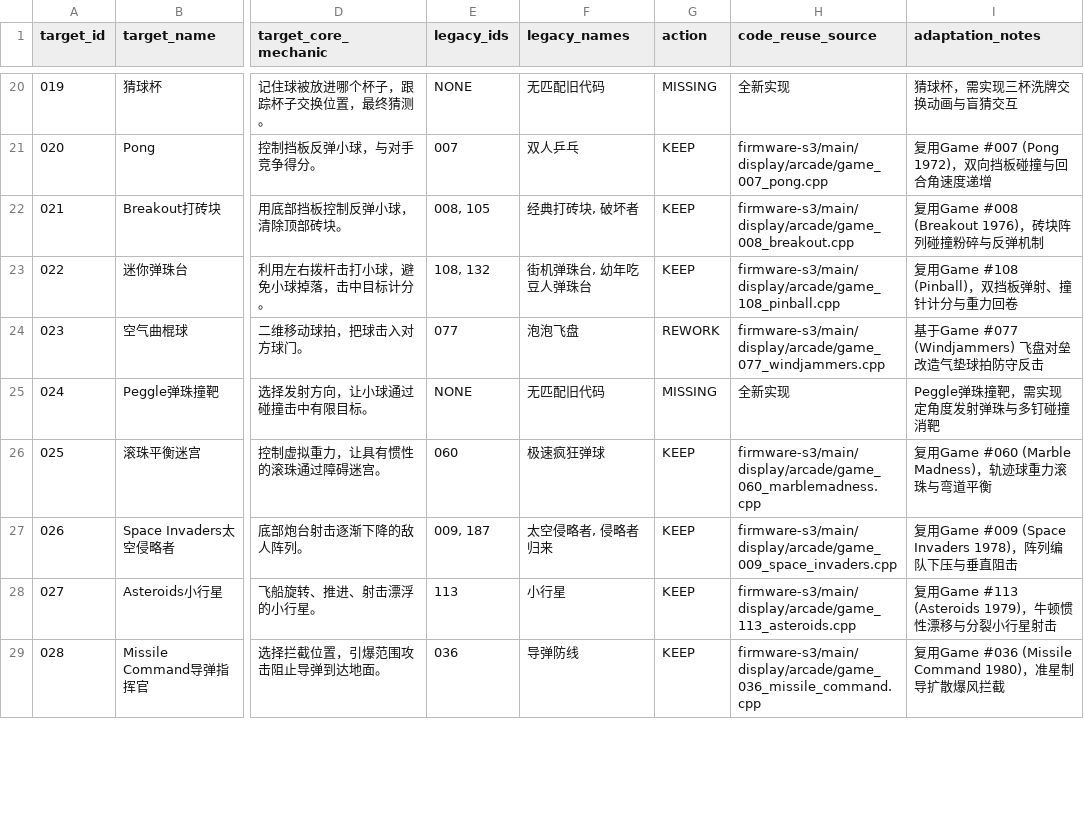
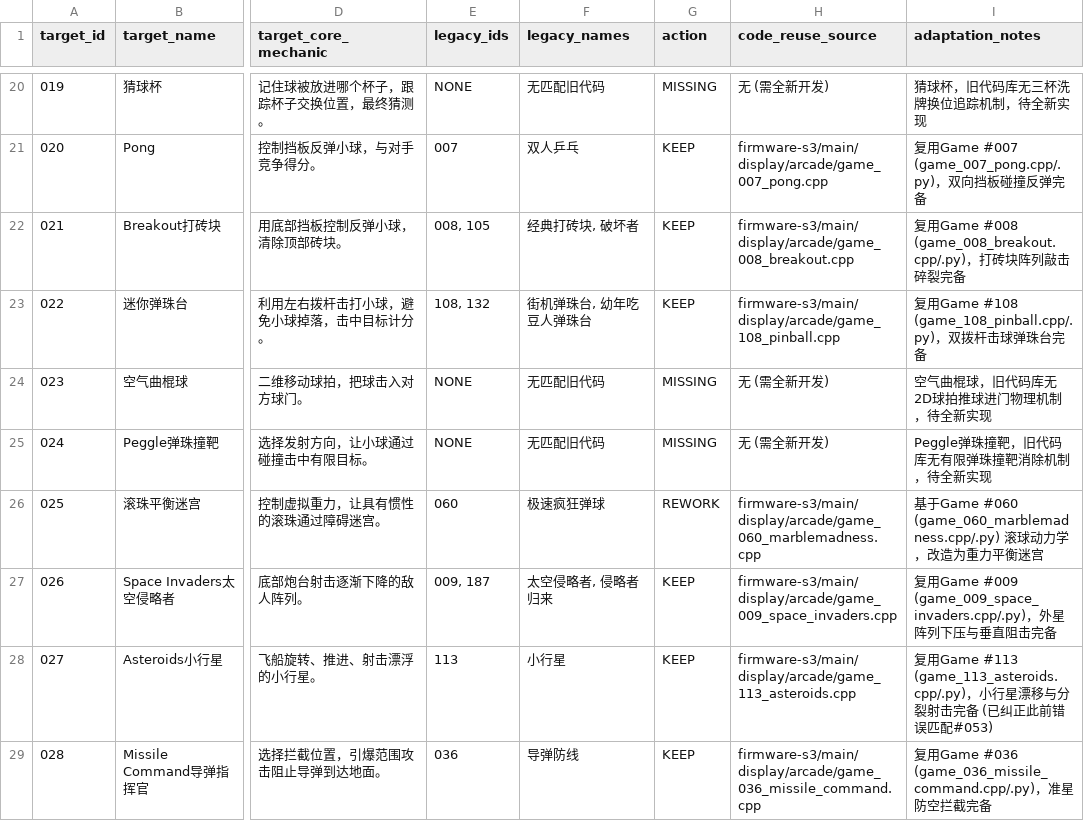
Before and after one commit to DongFengPo1412/Intelligent-Lighting-Control-System-Pro, a CSV file: legacy_to_target.csv, drawn as a sheet; only a part is shown, gaps mark what is left out; the diff covers the shown part only; the diff names each change by its address in the sheet, - before the commit and + after, or states it on an @@ line.

Commit message:
fix(audit): correct legacy counts, Tetris mapping, strict 6-tier acceptance and power model

```diff
--- a/legacy_to_target.csv
+++ b/legacy_to_target.csv
-H20 (code_reuse_source): 全新实现
+H20 (code_reuse_source): 无 (需全新开发)
-I20 (adaptation_notes): 猜球杯，需实现三杯洗牌交换动画与盲猜交互
+I20 (adaptation_notes): 猜球杯，旧代码库无三杯洗牌换位追踪机制，待全新实现
-I21 (adaptation_notes): 复用Game #007 (Pong 1972)，双向挡板碰撞与回合角速度递增
+I21 (adaptation_notes): 复用Game #007 (game_007_pong.cpp/.py)，双向挡板碰撞反弹完备
-I22 (adaptation_notes): 复用Game #008 (Breakout 1976)，砖块阵列碰撞粉碎与反弹机制
+I22 (adaptation_notes): 复用Game #008 (game_008_breakout.cpp/.py)，打砖块阵列敲击碎裂完备
-I23 (adaptation_notes): 复用Game #108 (Pinball)，双挡板弹射、撞针计分与重力回卷
+I23 (adaptation_notes): 复用Game #108 (game_108_pinball.cpp/.py)，双拨杆击球弹珠台完备
-E24 (legacy_ids): 077
+E24 (legacy_ids): NONE
-F24 (legacy_names): 泡泡飞盘
+F24 (legacy_names): 无匹配旧代码
-G24 (action): REWORK
+G24 (action): MISSING
-H24 (code_reuse_source): firmware-s3/main/display/arcade/game_077_windjammers.cpp
+H24 (code_reuse_source): 无 (需全新开发)
-I24 (adaptation_notes): 基于Game #077 (Windjammers) 飞盘对垒改造气垫球拍防守反击
+I24 (adaptation_notes): 空气曲棍球，旧代码库无2D球拍推球进门物理机制，待全新实现
-H25 (code_reuse_source): 全新实现
+H25 (code_reuse_source): 无 (需全新开发)
-I25 (adaptation_notes): Peggle弹珠撞靶，需实现定角度发射弹珠与多钉碰撞消靶
+I25 (adaptation_notes): Peggle弹珠撞靶，旧代码库无有限弹珠撞靶消除机制，待全新实现
-G26 (action): KEEP
+G26 (action): REWORK
-I26 (adaptation_notes): 复用Game #060 (Marble Madness)，轨迹球重力滚珠与弯道平衡
+I26 (adaptation_notes): 基于Game #060 (game_060_marblemadness.cpp/.py) 滚球动力学，改造为重力平衡迷宫
-I27 (adaptation_notes): 复用Game #009 (Space Invaders 1978)，阵列编队下压与垂直阻击
+I27 (adaptation_notes): 复用Game #009 (game_009_space_invaders.cpp/.py)，外星阵列下压与垂直阻击完备
-I28 (adaptation_notes): 复用Game #113 (Asteroids 1979)，牛顿惯性漂移与分裂小行星射击
+I28 (adaptation_notes): 复用Game #113 (game_113_asteroids.cpp/.py)，小行星漂移与分裂射击完备 (已纠正此前错误匹配#053)
-I29 (adaptation_notes): 复用Game #036 (Missile Command 1980)，准星制导扩散爆风拦截
+I29 (adaptation_notes): 复用Game #036 (game_036_missile_command.cpp/.py)，准星防空拦截完备
```
Also changed, not shown: 176 edited cells elsewhere in this file, 5 other files.
